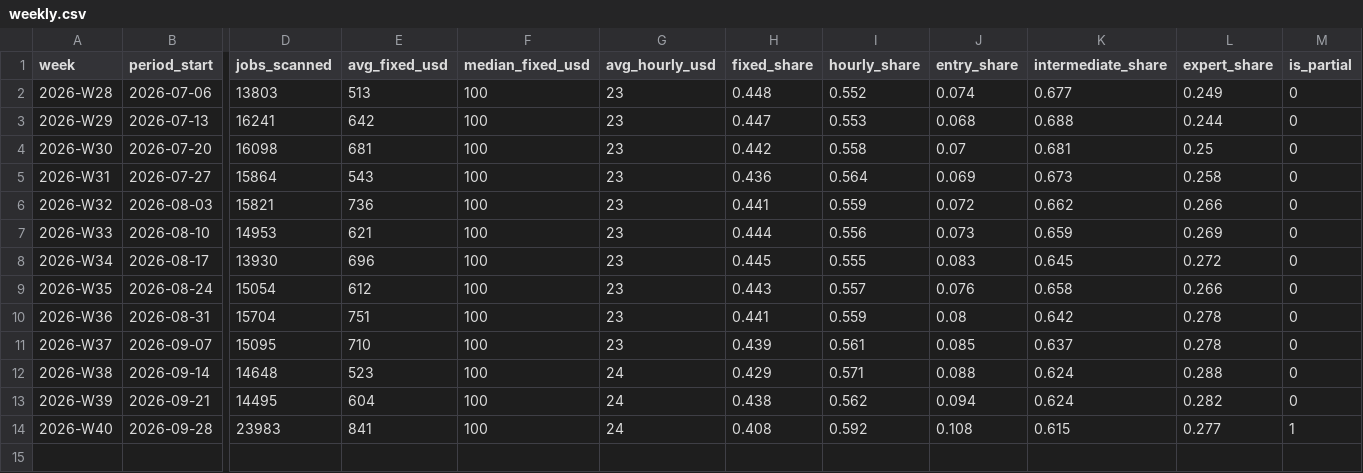
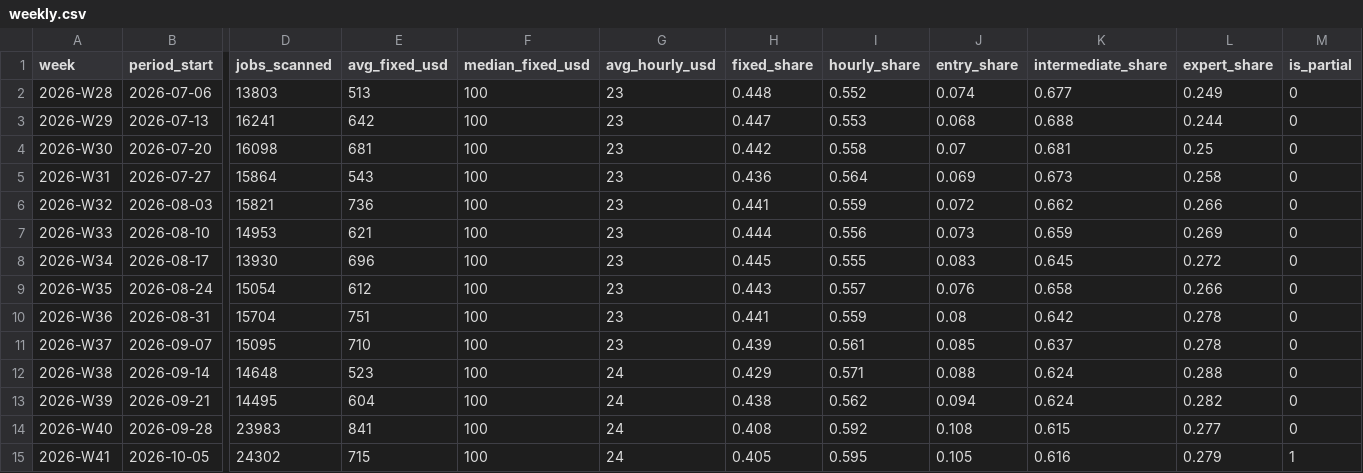
Before and after one commit to snipeworkapp-oss/upwork-market-data, a CSV file: data/weekly.csv, drawn as a sheet; only a part is shown, gaps mark what is left out; rows hold the shown columns only; the diff names each change by its address in the sheet, - before the commit and + after, or states it on an @@ line.

```diff
--- a/data/weekly.csv
+++ b/data/weekly.csv
-M14 (is_partial): 1
+M14 (is_partial): 0
+row 15: 2026-W41 | 2026-10-05 | 24302 | 715 | 100 | 24 | 0.405 | 0.595 | 0.105 | 0.616 | 0.279 | 1
```
Also changed, not shown: data/categories.csv, data/countries.csv.
